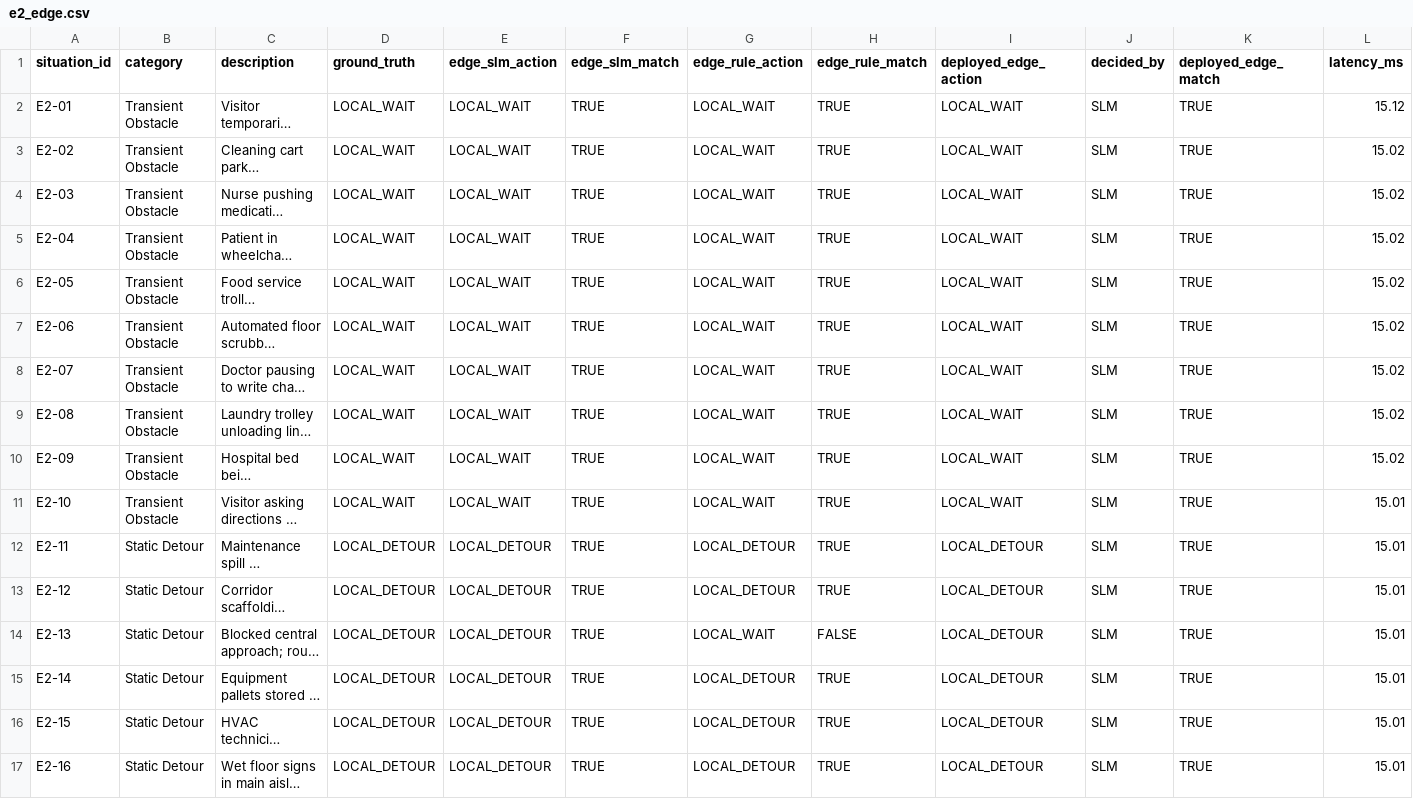
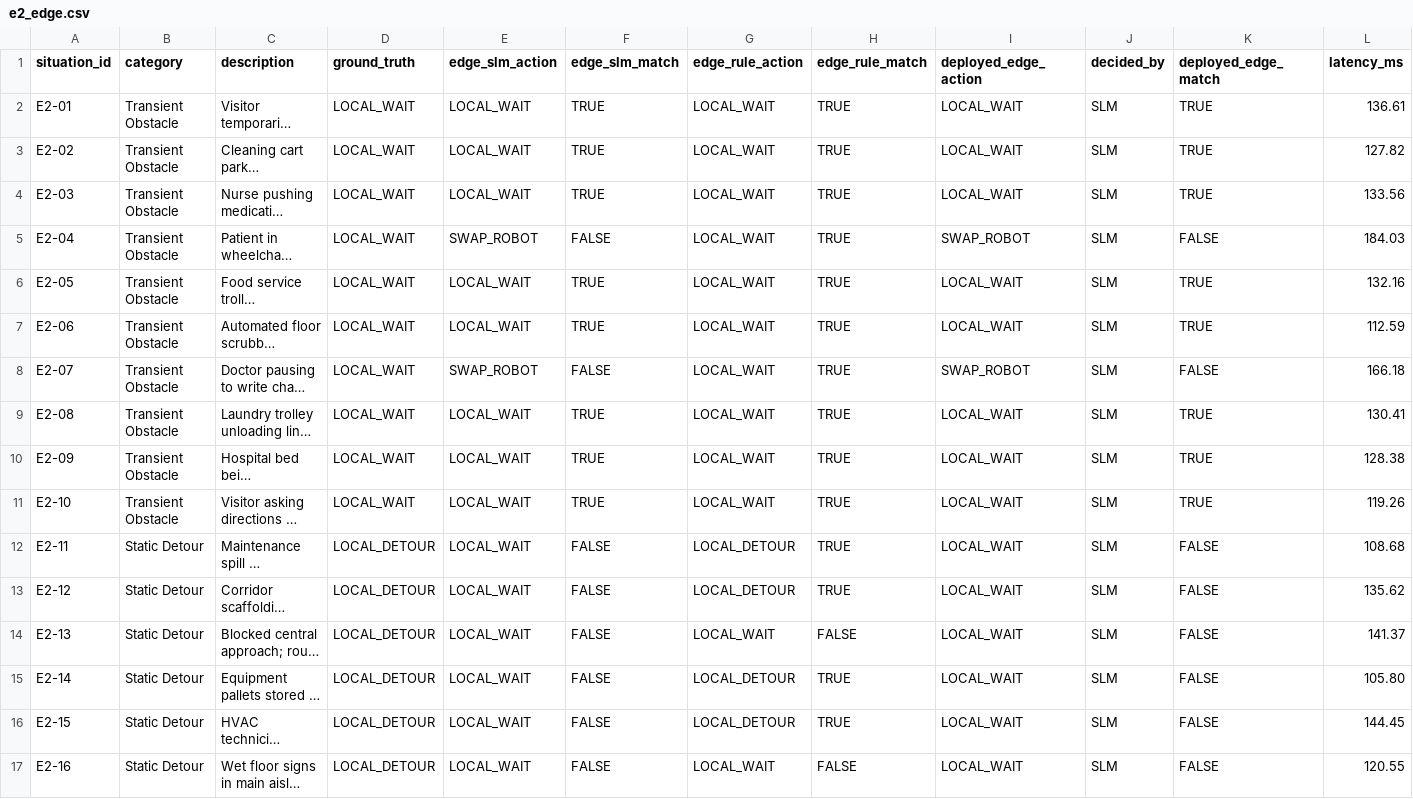
Before and after one commit to agentsc07/nimbus_final, a CSV file: P2_Results/e2_edge.csv, drawn as a sheet; only a part is shown; long unchanged cells end in …; the diff covers the shown part only; the diff names each change by its address in the sheet, - before the commit and + after, or states it on an @@ line.

```diff
--- a/P2_Results/e2_edge.csv
+++ b/P2_Results/e2_edge.csv
-L2 (latency_ms): 15.12
+L2 (latency_ms): 136.61
-L3 (latency_ms): 15.02
+L3 (latency_ms): 127.82
-L4 (latency_ms): 15.02
+L4 (latency_ms): 133.56
-E5 (edge_slm_action): LOCAL_WAIT
+E5 (edge_slm_action): SWAP_ROBOT
-F5 (edge_slm_match): TRUE
+F5 (edge_slm_match): FALSE
-I5 (deployed_edge_action): LOCAL_WAIT
+I5 (deployed_edge_action): SWAP_ROBOT
-K5 (deployed_edge_match): TRUE
+K5 (deployed_edge_match): FALSE
-L5 (latency_ms): 15.02
+L5 (latency_ms): 184.03
-L6 (latency_ms): 15.02
+L6 (latency_ms): 132.16
-L7 (latency_ms): 15.02
+L7 (latency_ms): 112.59
-E8 (edge_slm_action): LOCAL_WAIT
+E8 (edge_slm_action): SWAP_ROBOT
-F8 (edge_slm_match): TRUE
+F8 (edge_slm_match): FALSE
-I8 (deployed_edge_action): LOCAL_WAIT
+I8 (deployed_edge_action): SWAP_ROBOT
-K8 (deployed_edge_match): TRUE
+K8 (deployed_edge_match): FALSE
-L8 (latency_ms): 15.02
+L8 (latency_ms): 166.18
-L9 (latency_ms): 15.02
+L9 (latency_ms): 130.41
-L10 (latency_ms): 15.02
+L10 (latency_ms): 128.38
-L11 (latency_ms): 15.01
+L11 (latency_ms): 119.26
-E12:E17 (edge_slm_action): LOCAL_DETOUR
+E12:E17 (edge_slm_action): LOCAL_WAIT
-F12:F17 (edge_slm_match): TRUE
+F12:F17 (edge_slm_match): FALSE
-I12:I17 (deployed_edge_action): LOCAL_DETOUR
+I12:I17 (deployed_edge_action): LOCAL_WAIT
-K12:K17 (deployed_edge_match): TRUE
+K12:K17 (deployed_edge_match): FALSE
-L12 (latency_ms): 15.01
+L12 (latency_ms): 108.68
-L13 (latency_ms): 15.01
+L13 (latency_ms): 135.62
-L14 (latency_ms): 15.01
+L14 (latency_ms): 141.37
-L15 (latency_ms): 15.01
+L15 (latency_ms): 105.80
-L16 (latency_ms): 15.01
+L16 (latency_ms): 144.45
-G17 (edge_rule_action): LOCAL_DETOUR
+G17 (edge_rule_action): LOCAL_WAIT
-H17 (edge_rule_match): TRUE
+H17 (edge_rule_match): FALSE
-L17 (latency_ms): 15.01
+L17 (latency_ms): 120.55
```
Also changed, not shown: 92 edited cells elsewhere in this file, results/e2_edge.csv, results/final/R1/results.csv, 51 other files.
